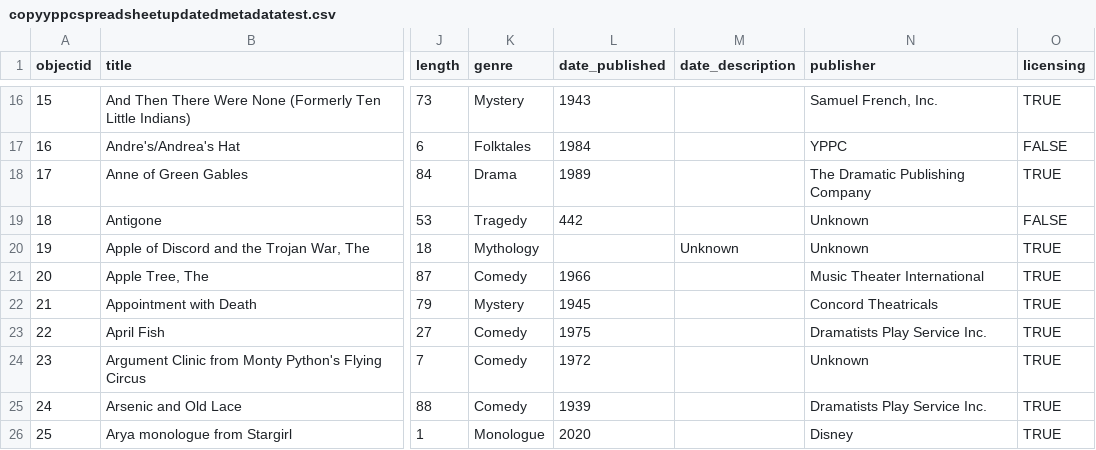
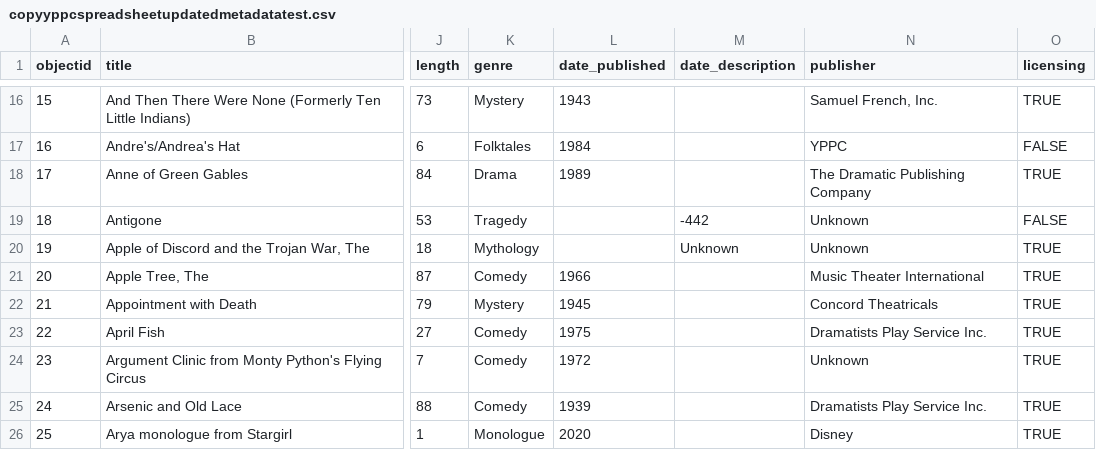
Before and after one commit to chrkav/yppc.script.database, a CSV file: _data/copyyppcspreadsheetupdatedmetadatatest.csv, drawn as a sheet; only a part is shown, gaps mark what is left out; the diff names each change by its address in the sheet, - before the commit and + after, or states it on an @@ line.

```diff
--- a/_data/copyyppcspreadsheetupdatedmetadatatest.csv
+++ b/_data/copyyppcspreadsheetupdatedmetadatatest.csv
-L19 (date_published): 442
+L19 (date_published): (empty)
-M19 (date_description): (empty)
+M19 (date_description): -442
```
Also changed, not shown: docs/metadata-template.csv, 4 other files.
